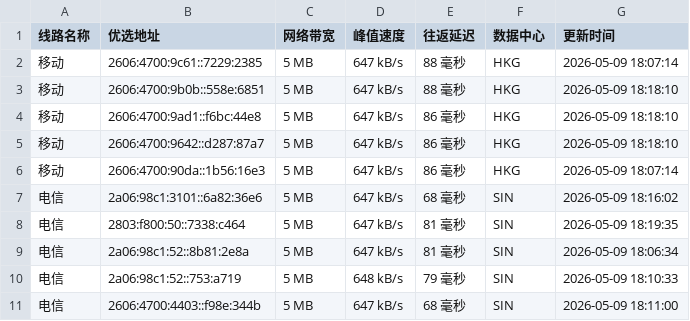
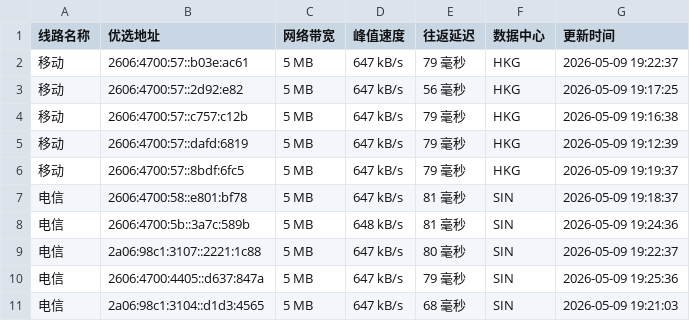
Before and after one commit to CF-IP/cf-ip.github.io, a TSV file: data/wetest_cloudflare_v6.tsv, drawn as a sheet.

```diff
--- a/data/wetest_cloudflare_v6.tsv
+++ b/data/wetest_cloudflare_v6.tsv
@@ -1,11 +1,11 @@
 线路名称	优选地址	网络带宽	峰值速度	往返延迟	数据中心	更新时间
-移动	2606:4700:9c61::7229:2385	5 MB	647 kB/s	88 毫秒	HKG	2026-05-09 18:07:14
-移动	2606:4700:9b0b::558e:6851	5 MB	647 kB/s	88 毫秒	HKG	2026-05-09 18:18:10
-移动	2606:4700:9ad1::f6bc:44e8	5 MB	647 kB/s	86 毫秒	HKG	2026-05-09 18:18:10
-移动	2606:4700:9642::d287:87a7	5 MB	647 kB/s	86 毫秒	HKG	2026-05-09 18:18:10
-移动	2606:4700:90da::1b56:16e3	5 MB	647 kB/s	86 毫秒	HKG	2026-05-09 18:07:14
-电信	2a06:98c1:3101::6a82:36e6	5 MB	647 kB/s	68 毫秒	SIN	2026-05-09 18:16:02
-电信	2803:f800:50::7338:c464	5 MB	647 kB/s	81 毫秒	SIN	2026-05-09 18:19:35
-电信	2a06:98c1:52::8b81:2e8a	5 MB	647 kB/s	81 毫秒	SIN	2026-05-09 18:06:34
-电信	2a06:98c1:52::753:a719	5 MB	648 kB/s	79 毫秒	SIN	2026-05-09 18:10:33
-电信	2606:4700:4403::f98e:344b	5 MB	647 kB/s	68 毫秒	SIN	2026-05-09 18:11:00
+移动	2606:4700:57::b03e:ac61	5 MB	647 kB/s	79 毫秒	HKG	2026-05-09 19:22:37
+移动	2606:4700:57::2d92:e82	5 MB	647 kB/s	56 毫秒	HKG	2026-05-09 19:17:25
+移动	2606:4700:57::c757:c12b	5 MB	647 kB/s	79 毫秒	HKG	2026-05-09 19:16:38
+移动	2606:4700:57::dafd:6819	5 MB	647 kB/s	79 毫秒	HKG	2026-05-09 19:12:39
+移动	2606:4700:57::8bdf:6fc5	5 MB	647 kB/s	79 毫秒	HKG	2026-05-09 19:19:37
+电信	2606:4700:58::e801:bf78	5 MB	647 kB/s	81 毫秒	SIN	2026-05-09 19:18:37
+电信	2606:4700:5b::3a7c:589b	5 MB	648 kB/s	81 毫秒	SIN	2026-05-09 19:24:36
+电信	2a06:98c1:3107::2221:1c88	5 MB	647 kB/s	80 毫秒	SIN	2026-05-09 19:22:37
+电信	2606:4700:4405::d637:847a	5 MB	647 kB/s	79 毫秒	SIN	2026-05-09 19:25:36
+电信	2a06:98c1:3104::d1d3:4565	5 MB	647 kB/s	68 毫秒	SIN	2026-05-09 19:21:03
```
Also changed, not shown: data/api_uouin_com.tsv, data/wetest_cloudflare_v4.tsv, 4 other files.
